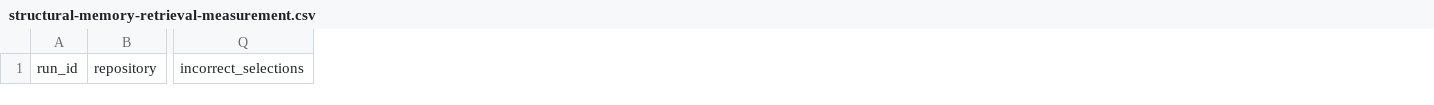
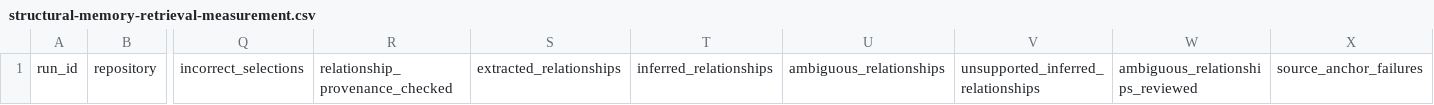
Before and after one commit to ravinperera/ai-token-efficiency-playbook, a CSV file: templates/structural-memory-retrieval-measurement.csv, drawn as a sheet; only a part is shown, gaps mark what is left out; the diff names each change by its address in the sheet, - before the commit and + after, or states it on an @@ line.

Commit message:
Add provenance-aware structural retrieval controls (#123)
* Add provenance-aware structural retrieval guidance

* Capture relationship provenance in retrieval receipts

* Benchmark structural relationship provenance

* Add structural provenance measurement fields

```diff
--- a/templates/structural-memory-retrieval-measurement.csv
+++ b/templates/structural-memory-retrieval-measurement.csv
+column R, row 1: relationship_provenance_checked
+column S, row 1: extracted_relationships
+column T, row 1: inferred_relationships
+column U, row 1: ambiguous_relationships
+column V, row 1: unsupported_inferred_relationships
+column W, row 1: ambiguous_relationships_reviewed
+column X, row 1: source_anchor_failures
```
Also changed, not shown: 3 other files.
